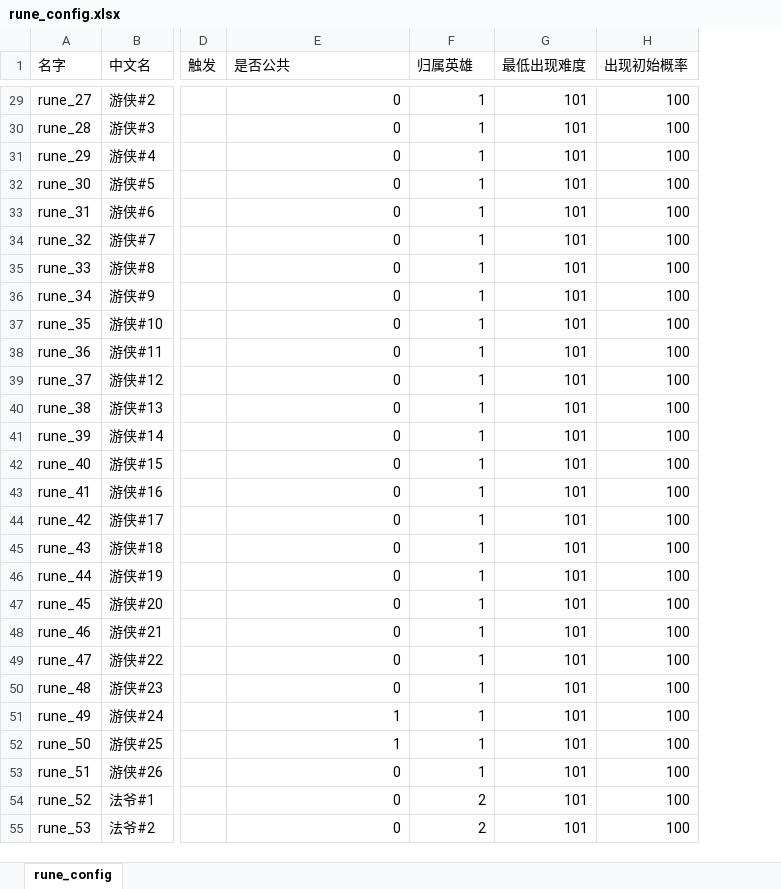
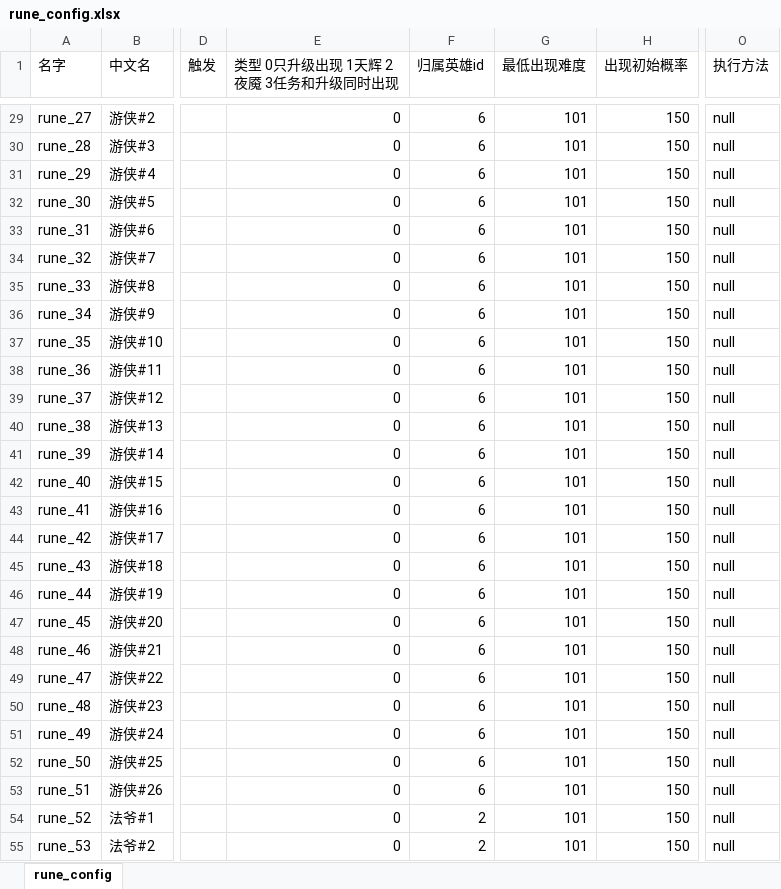
Before and after one commit to YPYT1/nobody, an Excel workbook: excels/config/game/rune/rune_config.xlsx, sheet rune_config, drawn as a sheet; only a part is shown, gaps mark what is left out; values as stored, in another font and other column widths than the file's, no cell formats; conditional formats not drawn; the diff covers the shown part only; the diff names each change by its address in the sheet, - before the commit and + after, or states it on an @@ line.

```diff
--- a/excels/config/game/rune/rune_config.xlsx (sheet rune_config)
+++ b/excels/config/game/rune/rune_config.xlsx (sheet rune_config)
+column O (执行方法), rows 29-55: all null
-E1: 是否公共
+E1: 类型 0只升级出现 1天辉 2夜魇 3任务和升级同时出现
-F1: 归属英雄
+F1: 归属英雄id
-F29:F53 (归属英雄id): 1
+F29:F53 (归属英雄id): 6
-H29:H55 (出现初始概率): 100
+H29:H55 (出现初始概率): 150
-E51:E52 (类型 0只升级出现 1天辉 2夜魇 3任务和升级同时出现): 1
+E51:E52 (类型 0只升级出现 1天辉 2夜魇 3任务和升级同时出现): 0
```
Also changed, not shown: 20 added rows and 80 edited cells elsewhere in this sheet, cell formats, 2 other files.
